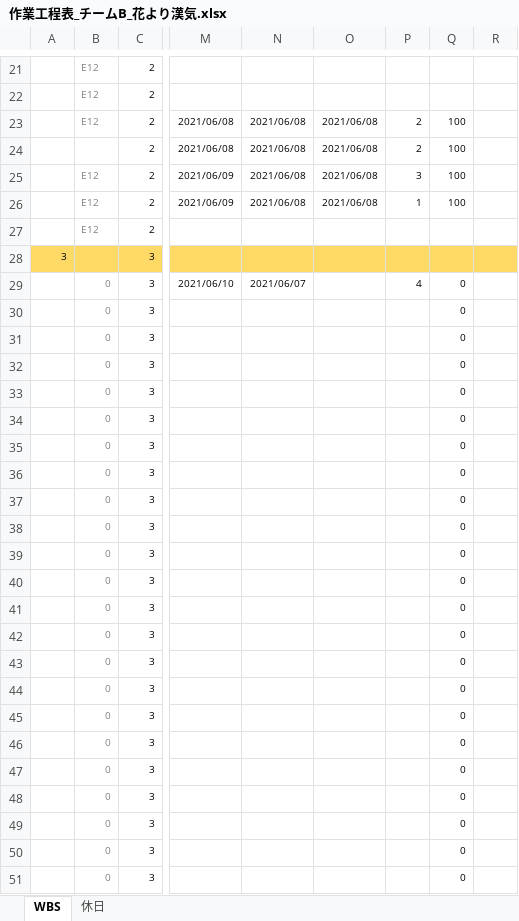
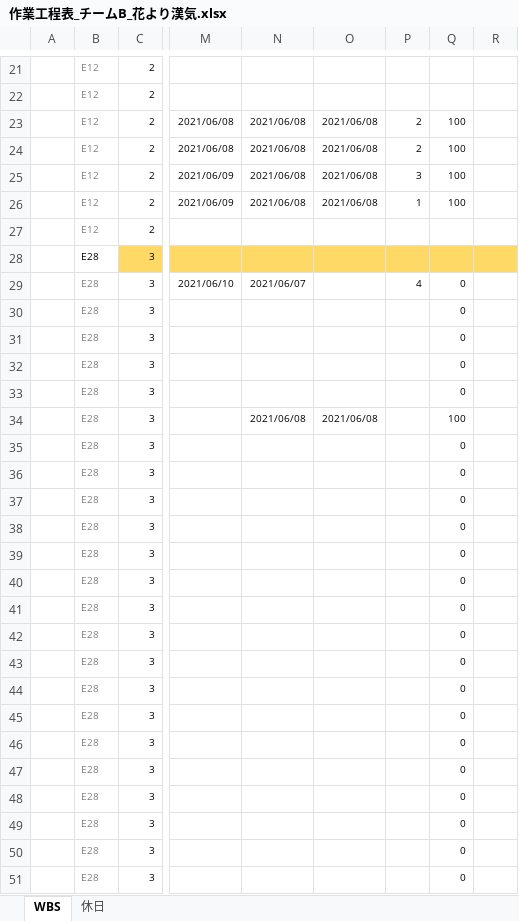
Before and after one commit to K-MIGTA/hanayoriRepo, an Excel workbook: 作業工程表_チームB_花より漢気.xlsx, sheet WBS, drawn as a sheet; only a part is shown, gaps mark what is left out; values as stored, in another font and other column widths than the file's, no borders; conditional formats not drawn; the diff covers the shown part only; the diff names each change by its address in the sheet, - before the commit and + after, or states it on an @@ line.

Commit message:
作業工程表 追記
テスト実施 担当者振り分け

```diff
--- a/作業工程表_チームB_花より漢気.xlsx (sheet WBS)
+++ b/作業工程表_チームB_花より漢気.xlsx (sheet WBS)
-B24: (empty)
+B24: E12
-A28: 3
+A28: (empty)
-A28:B28 fill: #FFD966
+A28:B28 fill: none
-B28: (empty)
+B28: E28
-B29:B51: 0
+B29:B51: E28
-N34: (empty)
+N34: 2021/06/08
-O34: (empty)
+O34: 2021/06/08
-Q34: 0
+Q34: 100
```
Also changed, not shown: 67 edited cells and cell formats elsewhere in this sheet, formulas that keep their value.
